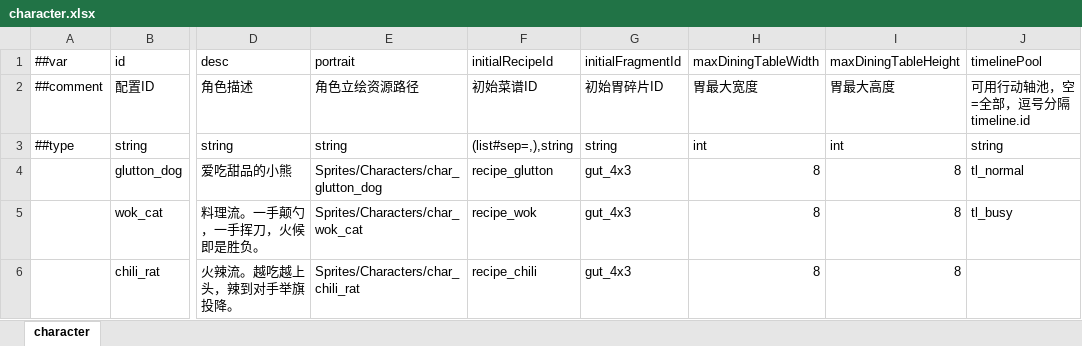
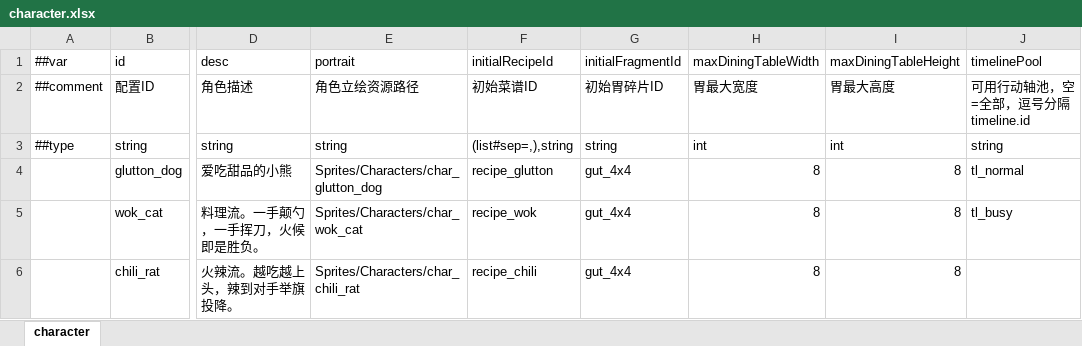
Before and after one commit to 2563495284/gourmetproject, an Excel workbook: GourmetProject/GameConfig/Datas/character.xlsx, sheet character, drawn as a sheet; only a part is shown, gaps mark what is left out; values as stored, in another font and other column widths than the file's, no borders; the diff names each change by its address in the sheet, - before the commit and + after, or states it on an @@ line.

```diff
--- a/GourmetProject/GameConfig/Datas/character.xlsx (sheet character)
+++ b/GourmetProject/GameConfig/Datas/character.xlsx (sheet character)
-G4:G6 (initialFragmentId): gut_4x3
+G4:G6 (initialFragmentId): gut_4x4
```
Also changed, not shown: 1 other file.
